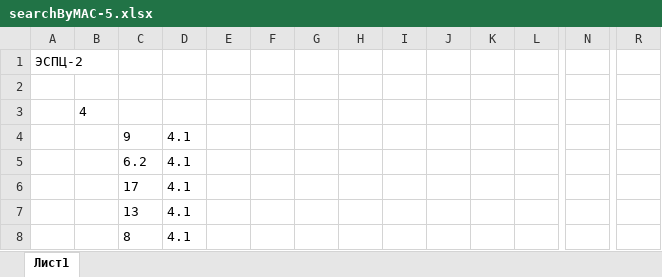
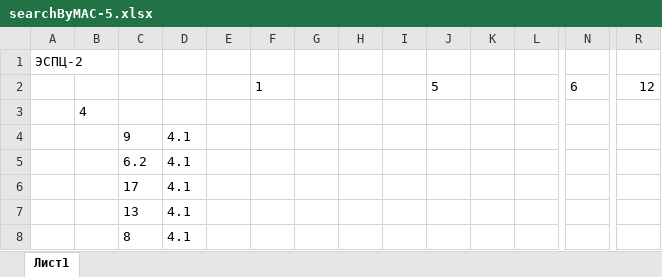
Before and after one commit to AVKazmirchuk/test-telnet-ssh, an Excel workbook: temp/espc-2/searchByMAC-5.xlsx, sheet Лист1, drawn as a sheet; only a part is shown, gaps mark what is left out; values as stored, in another font and other column widths than the file's, no borders; rows hold the shown columns only; the diff names each change by its address in the sheet, - before the commit and + after, or states it on an @@ line.

```diff
--- a/temp/espc-2/searchByMAC-5.xlsx (sheet Лист1)
+++ b/temp/espc-2/searchByMAC-5.xlsx (sheet Лист1)
-row 2: (empty)
+row 2:  |  |  |  |  | 1 |  |  |  | 5 |  |  | 6 | 12
```
Also changed, not shown: temp/espc-2/searchByMAC-2.xlsx, temp/espc-2/searchByMAC-3.xlsx, 5 other files.
